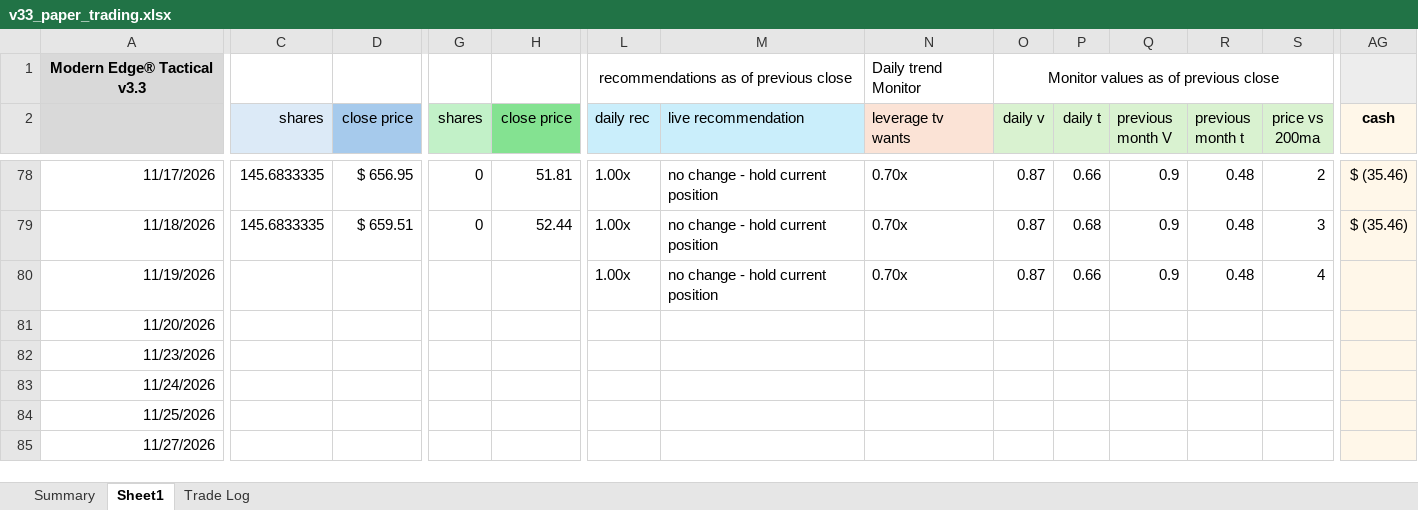
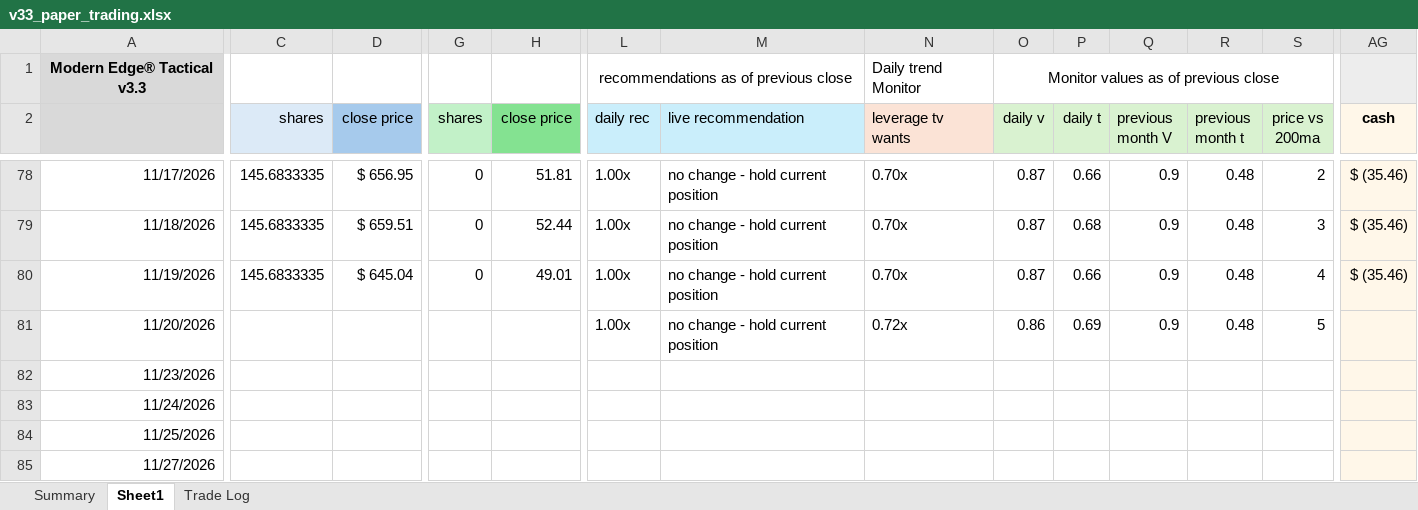
Before and after one commit to marty21gt/fragility-monitor, an Excel workbook: ledger/v33_paper_trading.xlsx, sheet Sheet1, drawn as a sheet; only a part is shown, gaps mark what is left out; values as stored, in another font and other column widths than the file's, no borders; the diff covers the shown part only; the diff names each change by its address in the sheet, - before the commit and + after, or states it on an @@ line.

```diff
--- a/ledger/v33_paper_trading.xlsx (sheet Sheet1)
+++ b/ledger/v33_paper_trading.xlsx (sheet Sheet1)
-C80 (shares): (empty)
+C80 (shares): 145.6833335
-D80 (close price): (empty)
+D80 (close price): $ 645.04
-G80 (shares): (empty)
+G80 (shares): 0
-H80 (close price): (empty)
+H80 (close price): 49.01
-AG80 (cash): (empty)
+AG80 (cash): $ (35.46)
-L81 (daily rec): (empty)
+L81 (daily rec): 1.00x
-M81 (live recommendation): (empty)
+M81 (live recommendation): no change - hold current position
-N81 (leverage tv wants): (empty)
+N81 (leverage tv wants): 0.72x
-O81 (daily v): (empty)
+O81 (daily v): 0.86
-P81 (daily t): (empty)
+P81 (daily t): 0.69
-Q81 (previous month V): (empty)
+Q81 (previous month V): 0.9
-R81 (previous month t): (empty)
+R81 (previous month t): 0.48
-S81 (price vs 200ma): (empty)
+S81 (price vs 200ma): 5
```
Also changed, not shown: 2 edited cells elsewhere in this sheet.
